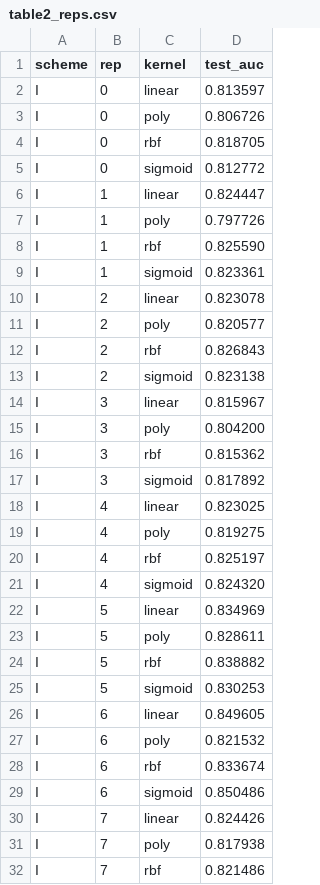
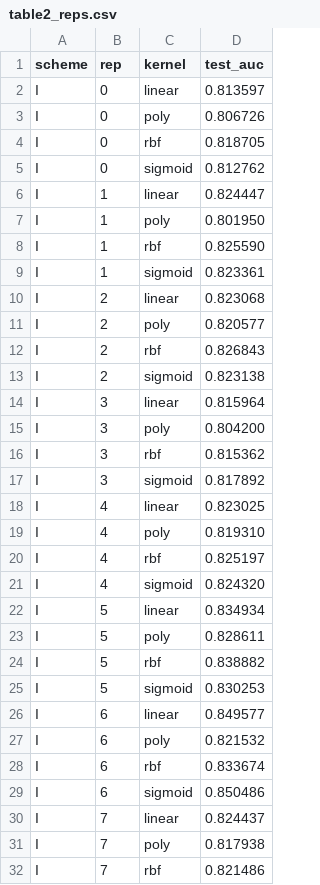
Before and after one commit to jeonglab-bcm/fossil, a CSV file: PMC2850872/figure-reproduction/output/table2_reps.csv, drawn as a sheet; only a part is shown; the diff covers the shown part only.

```diff
--- a/PMC2850872/figure-reproduction/output/table2_reps.csv
+++ b/PMC2850872/figure-reproduction/output/table2_reps.csv
@@ -4,8 +4,8 @@ I,0,poly,0.806726
 I,0,rbf,0.818705
-I,0,sigmoid,0.812772
+I,0,sigmoid,0.812762
 I,1,linear,0.824447
-I,1,poly,0.797726
+I,1,poly,0.801950
 I,1,rbf,0.825590
 I,1,sigmoid,0.823361
-I,2,linear,0.823078
+I,2,linear,0.823068
 I,2,poly,0.820577
@@ -13,3 +13,3 @@ I,2,rbf,0.826843
 I,2,sigmoid,0.823138
-I,3,linear,0.815967
+I,3,linear,0.815964
 I,3,poly,0.804200
@@ -18,6 +18,6 @@ I,3,sigmoid,0.817892
 I,4,linear,0.823025
-I,4,poly,0.819275
+I,4,poly,0.819310
 I,4,rbf,0.825197
 I,4,sigmoid,0.824320
-I,5,linear,0.834969
+I,5,linear,0.834934
 I,5,poly,0.828611
@@ -25,3 +25,3 @@ I,5,rbf,0.838882
 I,5,sigmoid,0.830253
-I,6,linear,0.849605
+I,6,linear,0.849577
 I,6,poly,0.821532
@@ -29,3 +29,3 @@ I,6,rbf,0.833674
 I,6,sigmoid,0.850486
-I,7,linear,0.824426
+I,7,linear,0.824437
 I,7,poly,0.817938
```
Also changed, not shown: 14 edited cells elsewhere in this file, PMC2850872/figure-reproduction/output/mlr_reps.csv, PMC2850872/figure-reproduction/output/roc_at_fpr_reps.csv, 12 other files.
